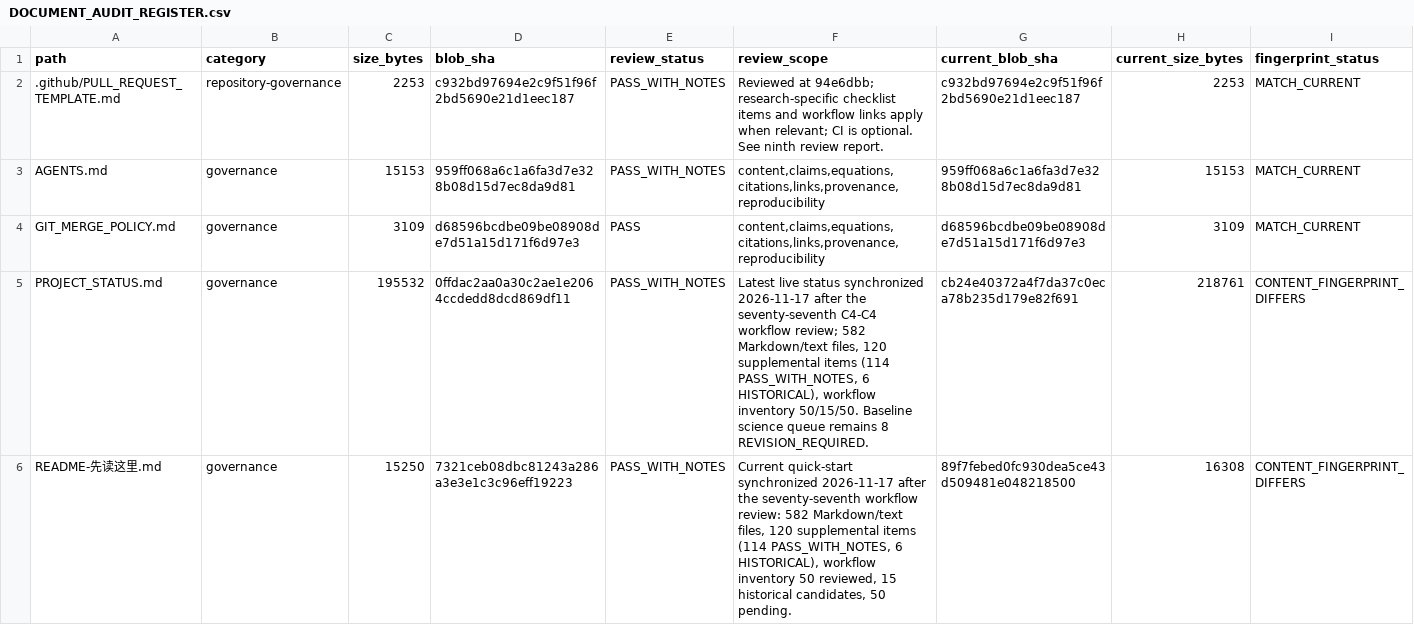
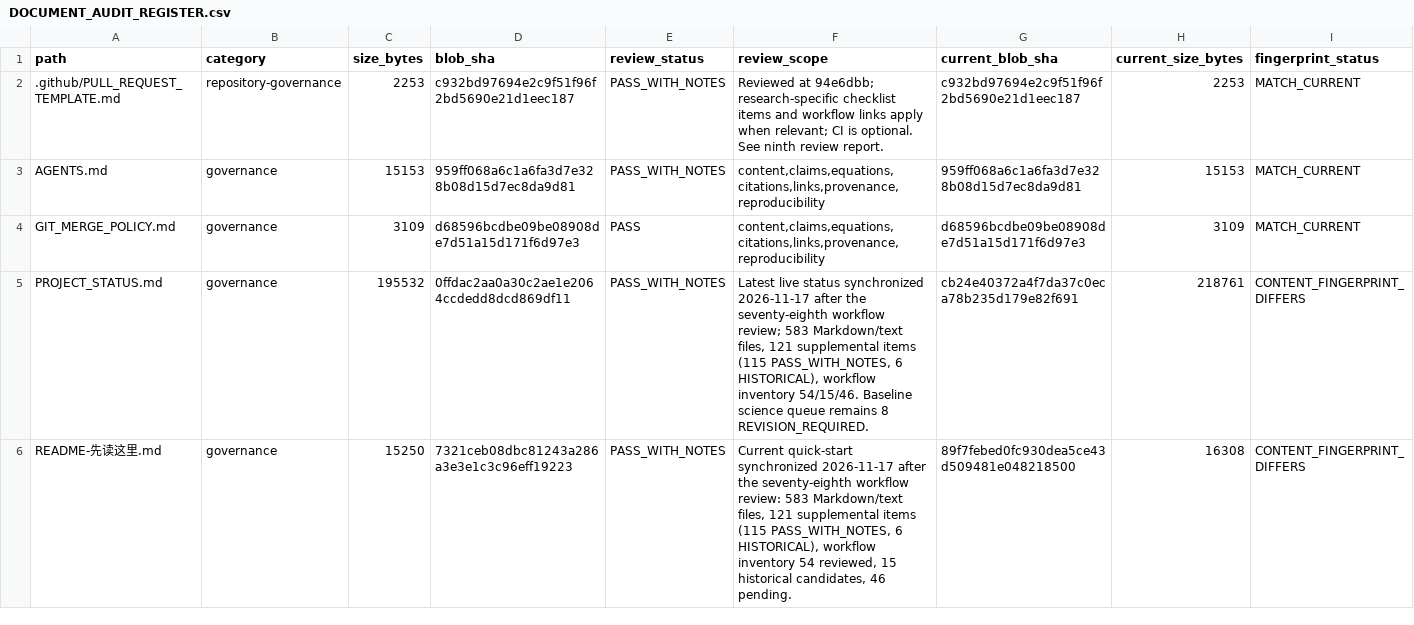
Before and after one commit to lm846802297-bit/axial-vector-review-response, a CSV file: docs/repository-management/DOCUMENT_AUDIT_REGISTER.csv, drawn as a sheet; only a part is shown; the diff covers the shown part only.

Commit message:
docs: sync baseline entry-point review notes

```diff
--- a/docs/repository-management/DOCUMENT_AUDIT_REGISTER.csv
+++ b/docs/repository-management/DOCUMENT_AUDIT_REGISTER.csv
@@ -4,3 +4,3 @@ AGENTS.md,governance,15153,959ff068a6c1a6fa3d7e328b08d15d7ec8da9d81,PASS_WITH_NO
 GIT_MERGE_POLICY.md,governance,3109,d68596bcdbe09be08908de7d51a15d171f6d97e3,PASS,"content,claims,equations,citations,links,provenance,reproducibility",d68596bcdbe09be08908de7d51a15d171f6d97e3,3109,MATCH_CURRENT
-PROJECT_STATUS.md,governance,195532,0ffdac2aa0a30c2ae1e2064ccdedd8dcd869df11,PASS_WITH_NOTES,"Latest live status synchronized 2026-11-17 after the seventy-seventh C4-C4 workflow review; 582 Markdown/text files, 120 supplemental items (114 PASS_WITH_NOTES, 6 HISTORICAL), workflow inventory 50/15/50. Baseline science queue remains 8 REVISION_REQUIRED.",cb24e40372a4f7da37c0eca78b235d179e82f691,218761,CONTENT_FINGERPRINT_DIFFERS
-README-先读这里.md,governance,15250,7321ceb08dbc81243a286a3e3e1c3c96eff19223,PASS_WITH_NOTES,"Current quick-start synchronized 2026-11-17 after the seventy-seventh workflow review: 582 Markdown/text files, 120 supplemental items (114 PASS_WITH_NOTES, 6 HISTORICAL), workflow inventory 50 reviewed, 15 historical candidates, 50 pending.",89f7febed0fc930dea5ce43d509481e048218500,16308,CONTENT_FINGERPRINT_DIFFERS
+PROJECT_STATUS.md,governance,195532,0ffdac2aa0a30c2ae1e2064ccdedd8dcd869df11,PASS_WITH_NOTES,"Latest live status synchronized 2026-11-17 after the seventy-eighth workflow review; 583 Markdown/text files, 121 supplemental items (115 PASS_WITH_NOTES, 6 HISTORICAL), workflow inventory 54/15/46. Baseline science queue remains 8 REVISION_REQUIRED.",cb24e40372a4f7da37c0eca78b235d179e82f691,218761,CONTENT_FINGERPRINT_DIFFERS
+README-先读这里.md,governance,15250,7321ceb08dbc81243a286a3e3e1c3c96eff19223,PASS_WITH_NOTES,"Current quick-start synchronized 2026-11-17 after the seventy-eighth workflow review: 583 Markdown/text files, 121 supplemental items (115 PASS_WITH_NOTES, 6 HISTORICAL), workflow inventory 54 reviewed, 15 historical candidates, 46 pending.",89f7febed0fc930dea5ce43d509481e048218500,16308,CONTENT_FINGERPRINT_DIFFERS
```
Also changed, not shown: 1 edited cell elsewhere in this file.
